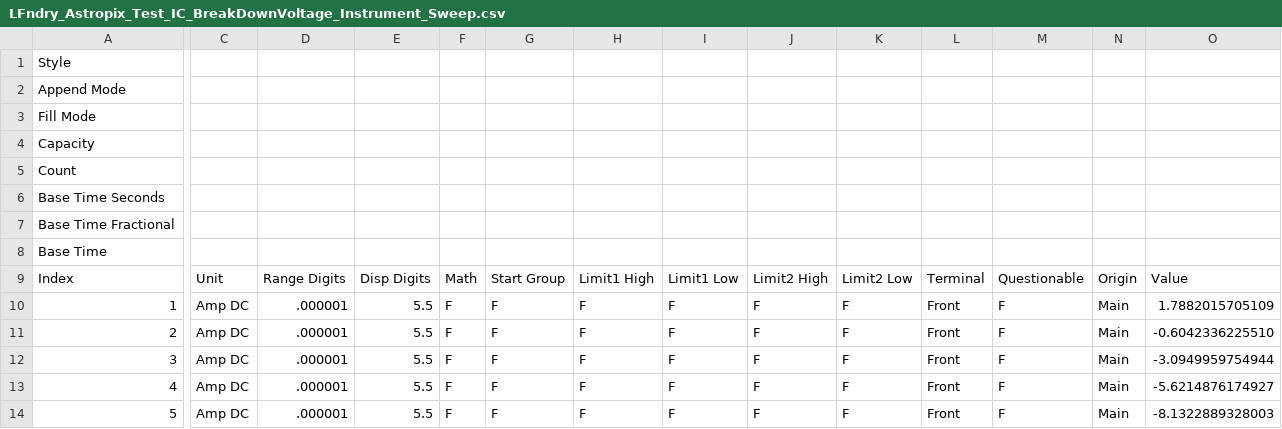
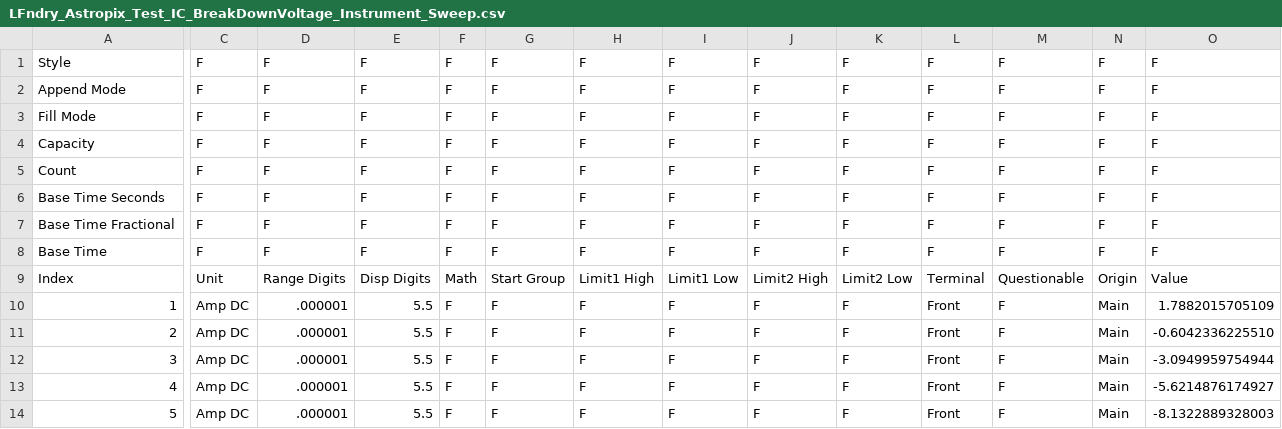
Before and after one commit to ucycg/Measurements_TestScriptProcessor, a CSV file: results/LFndry_Astropix_Test_IC_BreakDownVoltage_Instrument_Sweep.csv, drawn as a sheet; only a part is shown, gaps mark what is left out; the diff covers the shown part only; the diff names each change by its address in the sheet, - before the commit and + after, or states it on an @@ line.

Commit message:
Update LFndry_Astropix_Test_IC_BreakDownVoltage_Instrument_Sweep.csv
formatting

```diff
--- a/results/LFndry_Astropix_Test_IC_BreakDownVoltage_Instrument_Sweep.csv
+++ b/results/LFndry_Astropix_Test_IC_BreakDownVoltage_Instrument_Sweep.csv
-C1:C8: (empty)
+C1:C8: F
-D1:D8: (empty)
+D1:D8: F
-E1:E8: (empty)
+E1:E8: F
-F1:F8: (empty)
+F1:F8: F
-G1:G8: (empty)
+G1:G8: F
-H1:H8: (empty)
+H1:H8: F
-I1:I8: (empty)
+I1:I8: F
-J1:J8: (empty)
+J1:J8: F
-K1:K8: (empty)
+K1:K8: F
-L1:L8: (empty)
+L1:L8: F
-M1:M8: (empty)
+M1:M8: F
-N1:N8: (empty)
+N1:N8: F
-O1:O8: (empty)
+O1:O8: F
```
Also changed, not shown: 72 edited cells elsewhere in this file.
